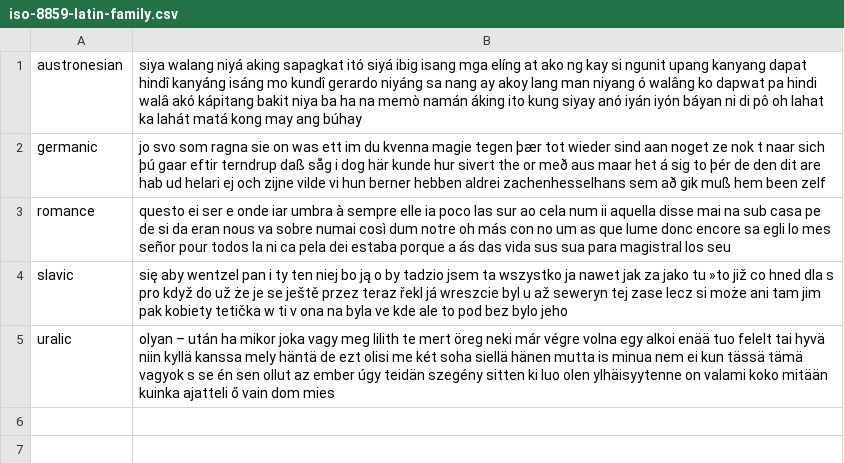
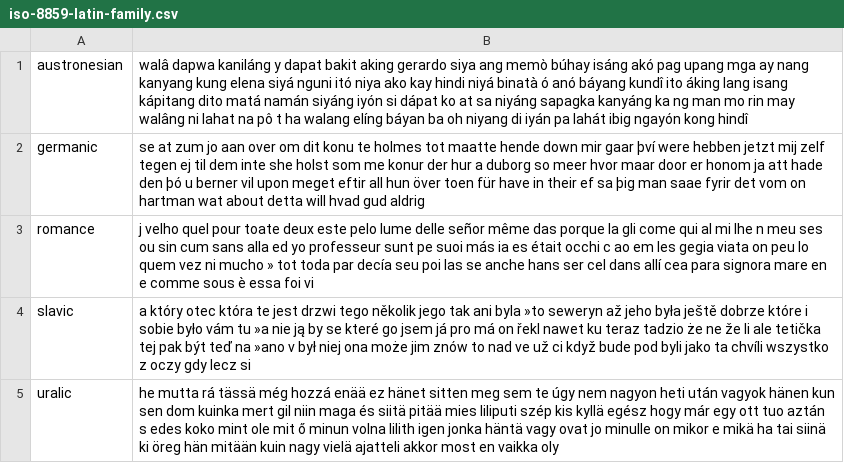
Before and after one commit to programarivm/babylon, a CSV file: dataset/output/iso-8859-latin-family.csv, drawn as a sheet.

```diff
--- a/dataset/output/iso-8859-latin-family.csv
+++ b/dataset/output/iso-8859-latin-family.csv
@@ -1,5 +1,5 @@
-austronesian,siya walang niyá aking sapagkat itó siyá ibig isang mga elíng at ako ng kay si ngunit upang kanyang dapat hindî kanyáng isáng mo kundî gerardo niyáng sa nang ay akoy lang man niyang ó walâng ko dapwat pa hindi walâ akó kápitang bakit niya ba ha na memò namán áking ito kung siyay anó iyán iyón báyan ni di pô oh lahat ka lahát matá kong may ang búhay
-germanic,jo svo som ragna sie on was ett im du kvenna magie tegen þær tot wieder sind aan noget ze nok t naar sich þú gaar eftir terndrup daß såg i dog här kunde hur sivert the or með aus maar het á sig to þér de den dit are hab ud helari ej och zijne vilde vi hun berner hebben aldrei zachenhesselhans sem að gik muß hem been zelf
-romance,questo ei ser e onde iar umbra à sempre elle ia poco las sur ao cela num ii aquella disse mai na sub casa pe de si da eran nous va sobre numai così dum notre oh más con no um as que lume donc encore sa egli lo mes señor pour todos la ni ca pela dei estaba porque a ás das vida sus sua para magistral los seu
-slavic,się aby wentzel pan i ty ten niej bo ją o by tadzio jsem ta wszystko ja nawet jak za jako tu »to již co hned dla s pro když do už że je se ještě przez teraz řekl já wreszcie byl u až seweryn tej zase lecz si może ani tam jim pak kobiety tetička w ti v ona na byla ve kde ale to pod bez bylo jeho
-uralic,olyan – után ha mikor joka vagy meg lilith te mert öreg neki már végre volna egy alkoi enää tuo felelt tai hyvä niin kyllä kanssa mely häntä de ezt olisi me két soha siellä hänen mutta is minua nem ei kun tässä tämä vagyok s se én sen ollut az ember úgy teidän szegény sitten ki luo olen ylhäisyytenne on valami koko mitään kuinka ajatteli ő vain dom mies
+austronesian,walâ dapwa kaniláng y dapat bakit aking gerardo siya ang memò búhay isáng akó pag upang mga ay nang kanyang kung elena siyá nguni itó niya ako kay hindi niyá binatà ó anó báyang kundî ito áking lang isang kápitang dito matá namán siyáng iyón si dápat ko at sa niyáng sapagka kanyáng ka ng man mo rin may walâng ni lahat na pô t ha walang elíng báyan ba oh niyang di iyán pa lahát ibig ngayón kong hindî
+germanic,se at zum jo aan over om dit konu te holmes tot maatte hende down mir gaar því were hebben jetzt mij zelf tegen ej til dem inte she holst som me konur der hur a duborg so meer hvor maar door er honom ja att hade den þó u berner vil upon meget eftir all hun över toen für have in their ef sa þig man saae fyrir det vom on hartman wat about detta will hvad gud aldrig
+romance,j velho quel pour toate deux este pelo lume delle señor même das porque la gli come qui al mi lhe n meu ses ou sin cum sans alla ed yo professeur sunt pe suoi más ia es était occhi c ao em les gegia viata on peu lo quem vez ni mucho » tot toda par decía seu poi las se anche hans ser cel dans allí cea para signora mare en e comme sous è essa foi vi
+slavic,a który otec która te jest drzwi tego několik jego tak ani byla »to seweryn až jeho była ještě dobrze które i sobie było vám tu »a nie ją by se které go jsem já pro má on řekl nawet ku teraz tadzio że ne že li ale tetička tej pak být teď na »ano v był niej ona może jim znów to nad ve už ci když bude pod byli jako ta chvíli wszystko z oczy gdy lecz si
+uralic,he mutta rá tässä még hozzá enää ez hänet sitten meg sem te úgy nem nagyon heti után vagyok hänen kun sen dom kuinka mert gil niin maga és siitä pitää mies liliputi szép kis kyllä egész hogy már egy ott tuo aztán s edes koko mint ole mit ő minun volna lilith igen jonka häntä vagy ovat jo minulle on mikor e mikä ha tai siinä ki öreg hän mitään kuin nagy vielä ajatteli akkor most en vaikka oly
```
Also changed, not shown: dataset/output/iso-8859/latin/austronesian.csv, dataset/output/iso-8859/latin/germanic.csv, 12 other files.
